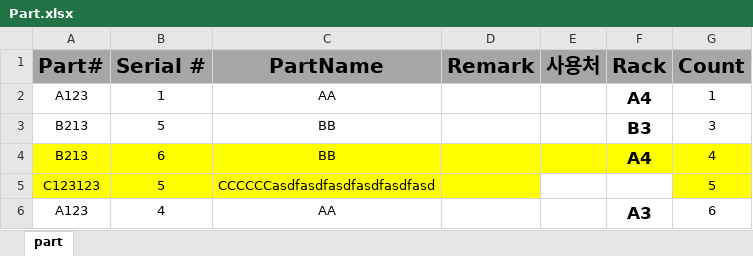
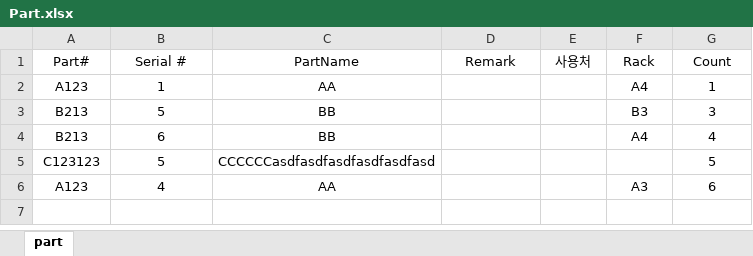
Before and after one commit to Hyunsu7917/BRKR-SERVER, an Excel workbook: assets/Part.xlsx, sheet part, drawn as a sheet; values as stored, in another font and other column widths than the file's, no borders; the diff names each change by its address in the sheet, - before the commit and + after, or states it on an @@ line.

Commit message:
newexcel

```diff
--- a/assets/Part.xlsx (sheet part)
+++ b/assets/Part.xlsx (sheet part)
@@ A1:G1 fill: #A6A6A6 → none, bold: on → off, text size: smaller @@
-F2:F4 bold: on
+F2:F4 bold: off, text size: smaller
-A4:G4 fill: #FFFF00
+A4:G4 fill: none
-A5:D5 fill: #FFFF00
+A5:D5 fill: none
-G5 fill: #FFFF00
+G5 fill: none
-F6 bold: on
+F6 bold: off, text size: smaller
```
